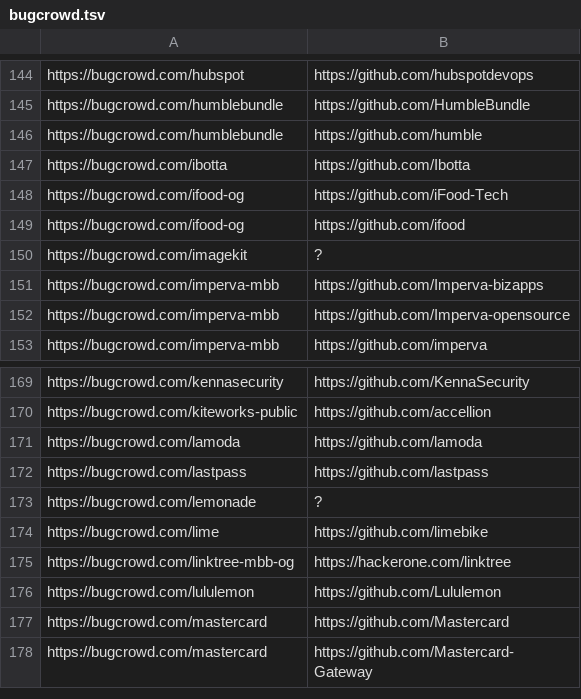
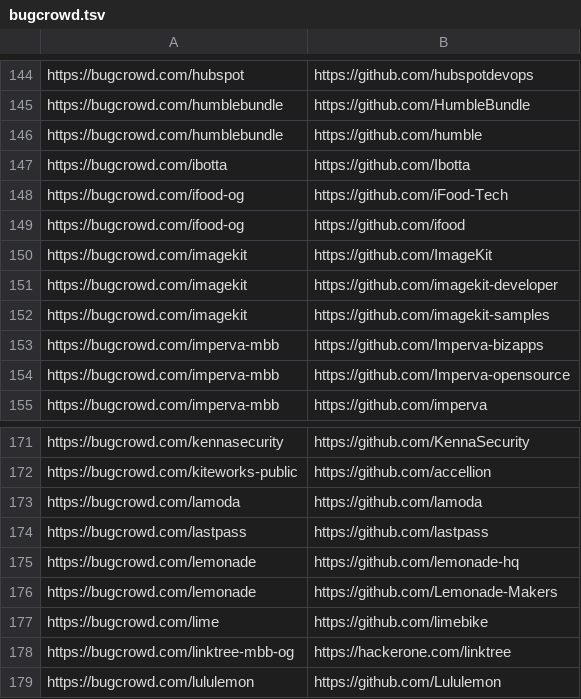
Before and after one commit to nikitastupin/orgs-data, a TSV file: orgs-data/bugcrowd.tsv, drawn as a sheet; only a part is shown, gaps mark what is left out; the shorter side is filled out with more unchanged rows.

Commit message:
Update bugcrowd.tsv

```diff
--- a/orgs-data/bugcrowd.tsv
+++ b/orgs-data/bugcrowd.tsv
@@ -149,3 +149,5 @@ https://bugcrowd.com/ifood-og	https://github.com/iFood-Tech
 https://bugcrowd.com/ifood-og	https://github.com/ifood
-https://bugcrowd.com/imagekit	?
+https://bugcrowd.com/imagekit	https://github.com/ImageKit
+https://bugcrowd.com/imagekit	https://github.com/imagekit-developer
+https://bugcrowd.com/imagekit	https://github.com/imagekit-samples
 https://bugcrowd.com/imperva-mbb	https://github.com/Imperva-bizapps
@@ -172,3 +174,4 @@ https://bugcrowd.com/lamoda	https://github.com/lamoda
 https://bugcrowd.com/lastpass	https://github.com/lastpass
-https://bugcrowd.com/lemonade	?
+https://bugcrowd.com/lemonade	https://github.com/lemonade-hq
+https://bugcrowd.com/lemonade	https://github.com/Lemonade-Makers
 https://bugcrowd.com/lime	https://github.com/limebike
```
